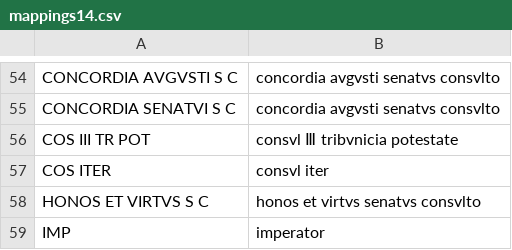
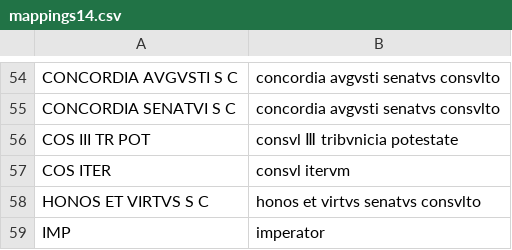
Before and after one commit to neelsmith/ocre-texts, a CSV file: mappings/mappings14.csv, drawn as a sheet; only a part is shown, gaps mark what is left out.

```diff
--- a/mappings/mappings14.csv
+++ b/mappings/mappings14.csv
@@ -56,3 +56,3 @@ CONCORDIA SENATVI S C,concordia avgvsti senatvs consvlto
 COS III TR POT,consvl Ⅲ tribvnicia potestate
-COS ITER,consvl iter
+COS ITER,consvl itervm
 HONOS ET VIRTVS S C,honos et virtvs senatvs consvlto
```
Also changed, not shown: mappings/mappings15.csv, 7 other files.
